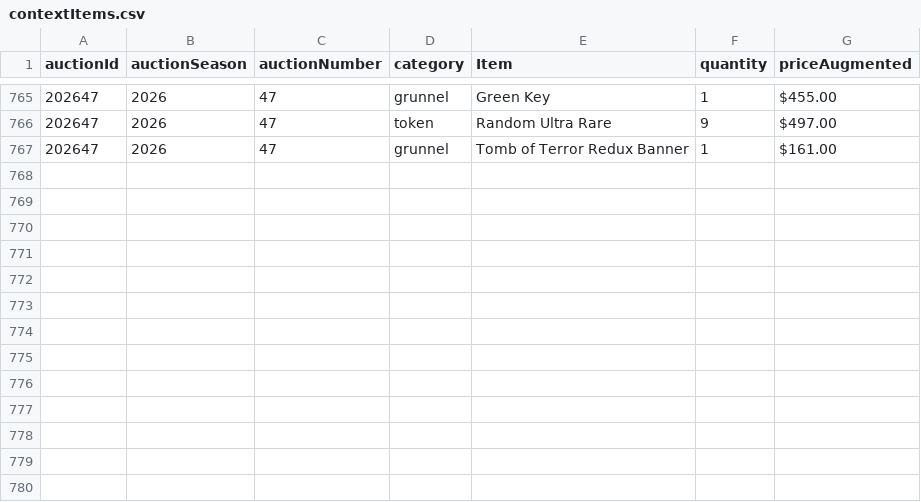
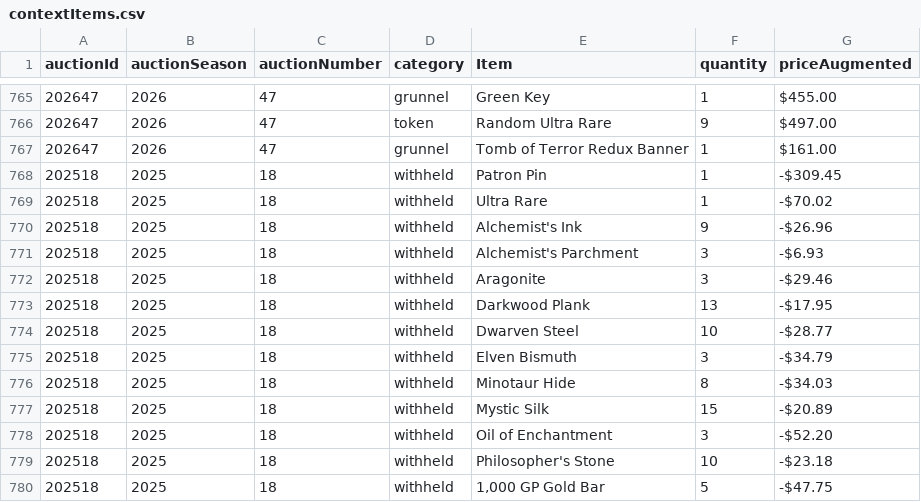
Before and after one commit to mjdomask-jpg/trueDungeonAuctionPrices, a CSV file: public/data/contextItems.csv, drawn as a sheet; only a part is shown, gaps mark what is left out; the diff names each change by its address in the sheet, - before the commit and + after, or states it on an @@ line.

Commit message:
Publish from sheet: auctionMetadata.csv, contextItems.csv
  auctionMetadata.csv: 289 -> 294 rows
  contextItems.csv: 766 -> 779 rows

Exported by apps-script/publishToSite.gs 2026-08-21.3.

```diff
--- a/public/data/contextItems.csv
+++ b/public/data/contextItems.csv
+row 768: 202518 | 2025 | 18 | withheld | Patron Pin | 1 | -$309.45
+row 769: 202518 | 2025 | 18 | withheld | Ultra Rare | 1 | -$70.02
+row 770: 202518 | 2025 | 18 | withheld | Alchemist's Ink | 9 | -$26.96
+row 771: 202518 | 2025 | 18 | withheld | Alchemist's Parchment | 3 | -$6.93
+row 772: 202518 | 2025 | 18 | withheld | Aragonite | 3 | -$29.46
+row 773: 202518 | 2025 | 18 | withheld | Darkwood Plank | 13 | -$17.95
+row 774: 202518 | 2025 | 18 | withheld | Dwarven Steel | 10 | -$28.77
+row 775: 202518 | 2025 | 18 | withheld | Elven Bismuth | 3 | -$34.79
+row 776: 202518 | 2025 | 18 | withheld | Minotaur Hide | 8 | -$34.03
+row 777: 202518 | 2025 | 18 | withheld | Mystic Silk | 15 | -$20.89
+row 778: 202518 | 2025 | 18 | withheld | Oil of Enchantment | 3 | -$52.20
+row 779: 202518 | 2025 | 18 | withheld | Philosopher's Stone | 10 | -$23.18
+row 780: 202518 | 2025 | 18 | withheld | 1,000 GP Gold Bar | 5 | -$47.75
```
Also changed, not shown: public/data/auctionMetadata.csv.
